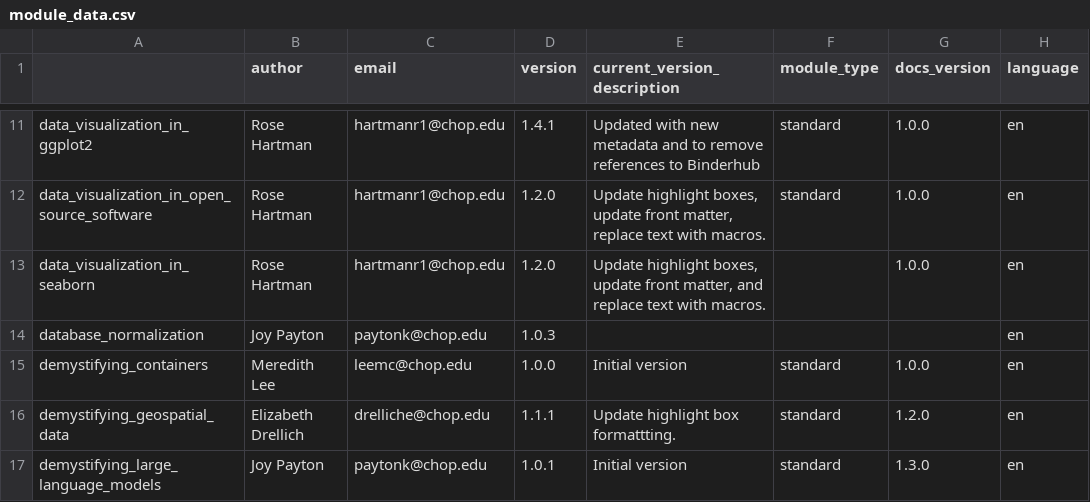
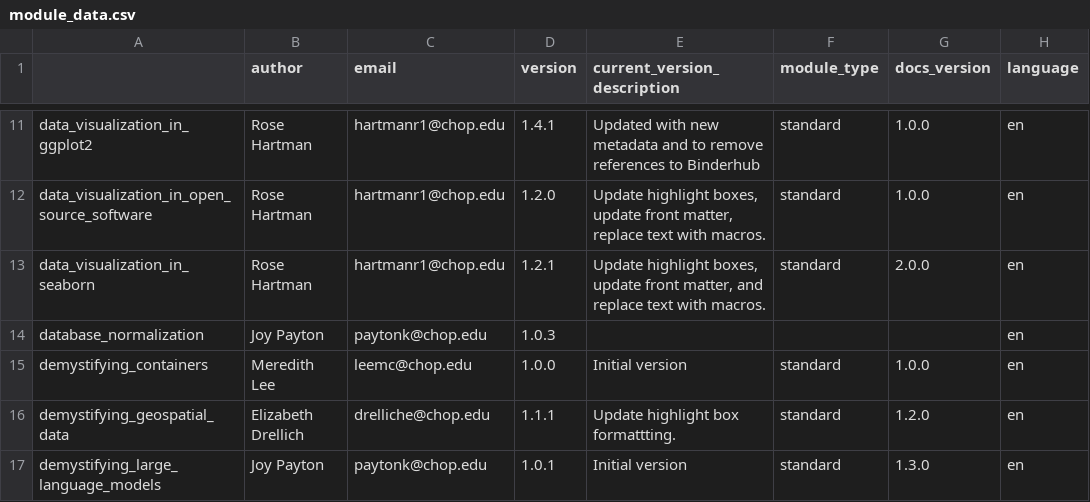
Before and after one commit to arcus/education_modules, a CSV file: assets/metadata/module_data.csv, drawn as a sheet; only a part is shown, gaps mark what is left out; the diff names each change by its address in the sheet, - before the commit and + after, or states it on an @@ line.

```diff
--- a/assets/metadata/module_data.csv
+++ b/assets/metadata/module_data.csv
-D13 (version): 1.2.0
+D13 (version): 1.2.1
-F13 (module_type): (empty)
+F13 (module_type): standard
-G13 (docs_version): 1.0.0
+G13 (docs_version): 2.0.0
```
Also changed, not shown: 1 other file.
